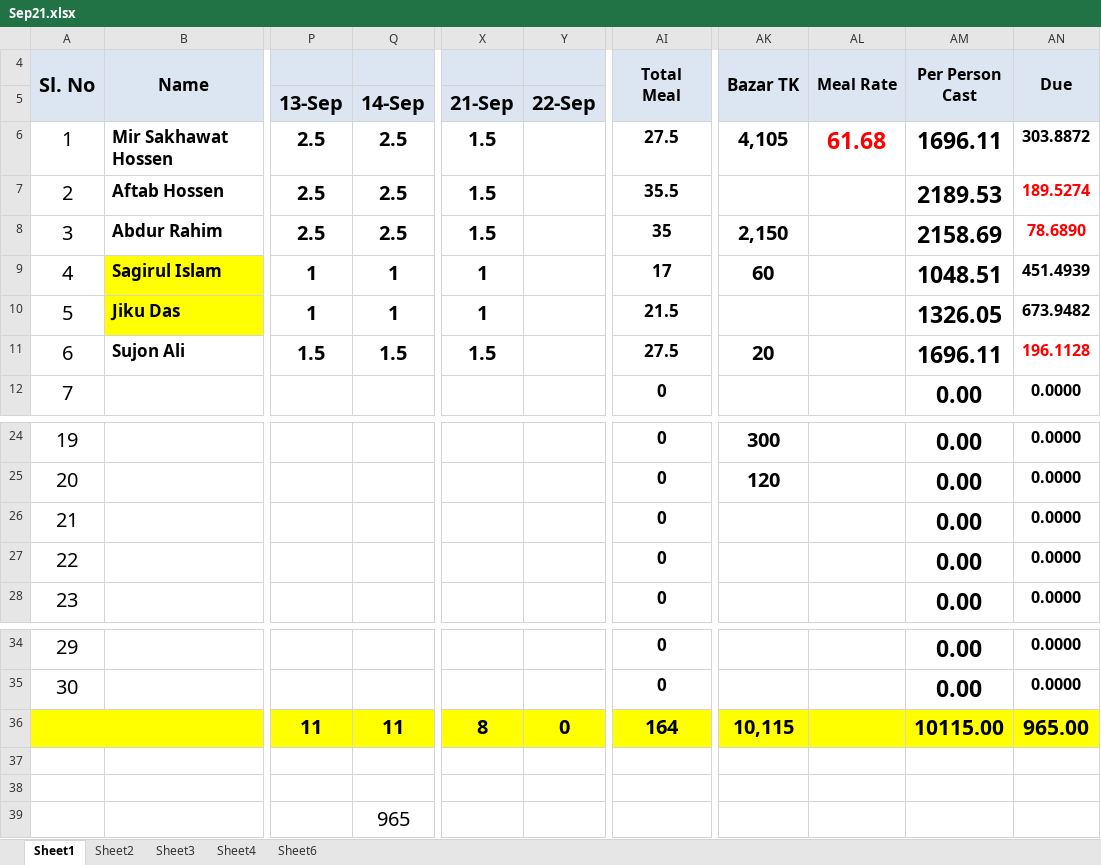
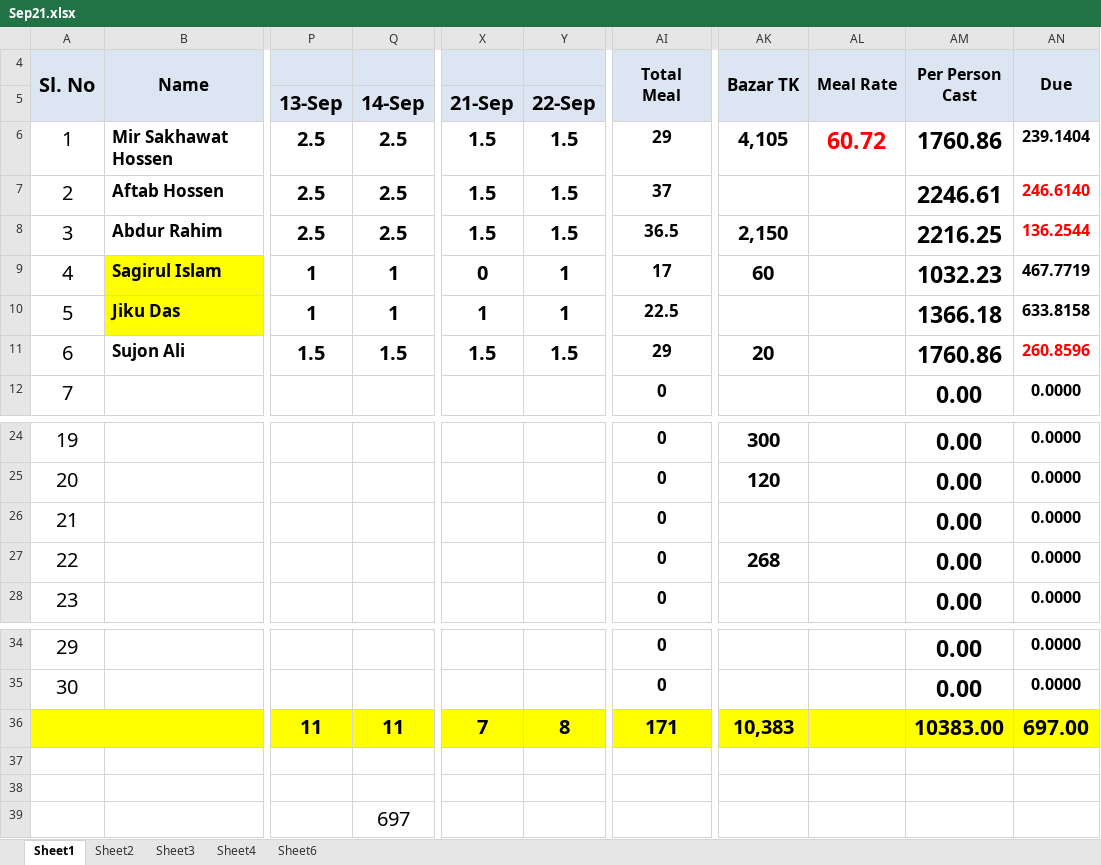
Before and after one commit to sakhawat-code-info/meal, an Excel workbook: Sep21.xlsx, sheet Sheet1, drawn as a sheet; only a part is shown, gaps mark what is left out; values as stored, in another font and other column widths than the file's, no borders; the diff names each change by its address in the sheet, - before the commit and + after, or states it on an @@ line.

Commit message:
meal added

```diff
--- a/Sep21.xlsx (sheet Sheet1)
+++ b/Sep21.xlsx (sheet Sheet1)
-Y6:Y8: (empty)
+Y6:Y8: 1.5
-AI6 (Total Meal): 27.5
+AI6 (Total Meal): 29
-AL6 (Meal Rate): 61.68
+AL6 (Meal Rate): 60.72
-AM6 (Per Person Cast): 1696.11
+AM6 (Per Person Cast): 1760.86
-AN6 (Due): 303.8872
+AN6 (Due): 239.1404
-AI7 (Total Meal): 35.5
+AI7 (Total Meal): 37
-AM7 (Per Person Cast): 2189.53
+AM7 (Per Person Cast): 2246.61
-AN7 (Due): 189.5274
+AN7 (Due): 246.6140
-AI8 (Total Meal): 35
+AI8 (Total Meal): 36.5
-AM8 (Per Person Cast): 2158.69
+AM8 (Per Person Cast): 2216.25
-AN8 (Due): 78.6890
+AN8 (Due): 136.2544
-X9: 1
+X9: 0
-Y9:Y10: (empty)
+Y9:Y10: 1
-AM9 (Per Person Cast): 1048.51
+AM9 (Per Person Cast): 1032.23
-AN9 (Due): 451.4939
+AN9 (Due): 467.7719
-AI10 (Total Meal): 21.5
+AI10 (Total Meal): 22.5
-AM10 (Per Person Cast): 1326.05
+AM10 (Per Person Cast): 1366.18
-AN10 (Due): 673.9482
+AN10 (Due): 633.8158
-Y11: (empty)
+Y11: 1.5
-AI11 (Total Meal): 27.5
+AI11 (Total Meal): 29
-AM11 (Per Person Cast): 1696.11
+AM11 (Per Person Cast): 1760.86
-AN11 (Due): 196.1128
+AN11 (Due): 260.8596
-AK27 (Bazar TK): (empty)
+AK27 (Bazar TK): 268
-X36: 8
+X36: 7
-Y36: 0
+Y36: 8
-AI36 (Total Meal): 164
+AI36 (Total Meal): 171
-AK36 (Bazar TK): 10,115
+AK36 (Bazar TK): 10,383
-AM36 (Per Person Cast): 10115.00
+AM36 (Per Person Cast): 10383.00
-AN36 (Due): 965.00
+AN36 (Due): 697.00
-Q39: 965
+Q39: 697
```
